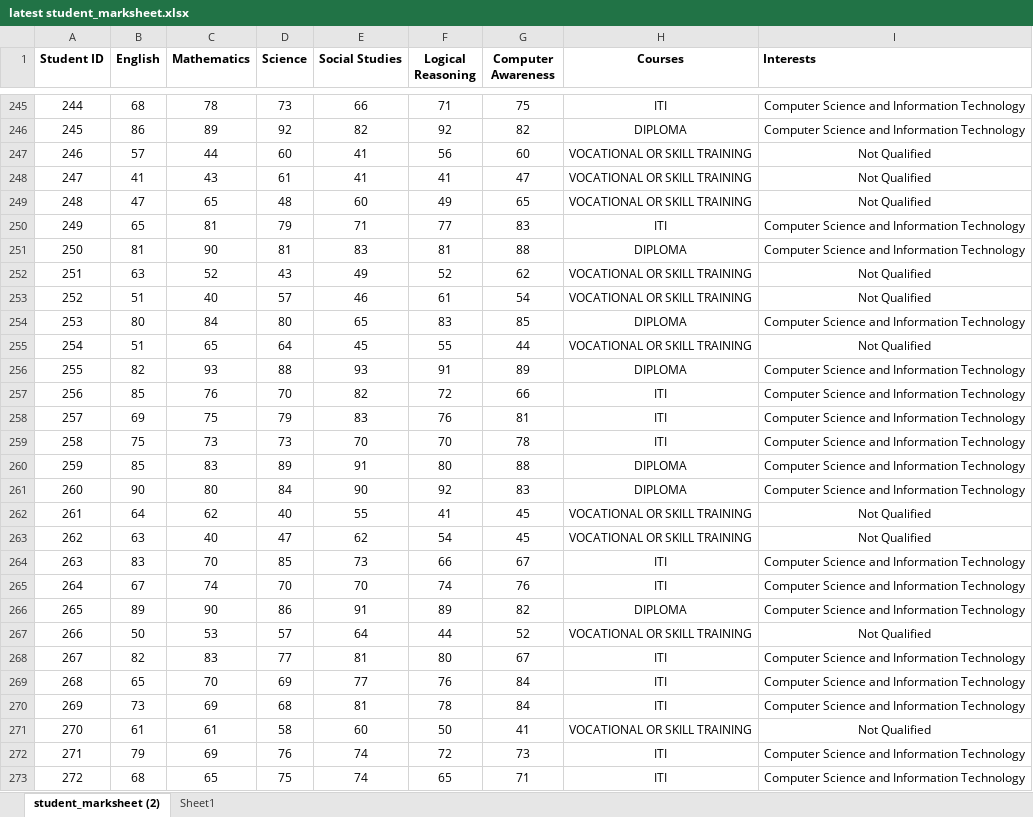
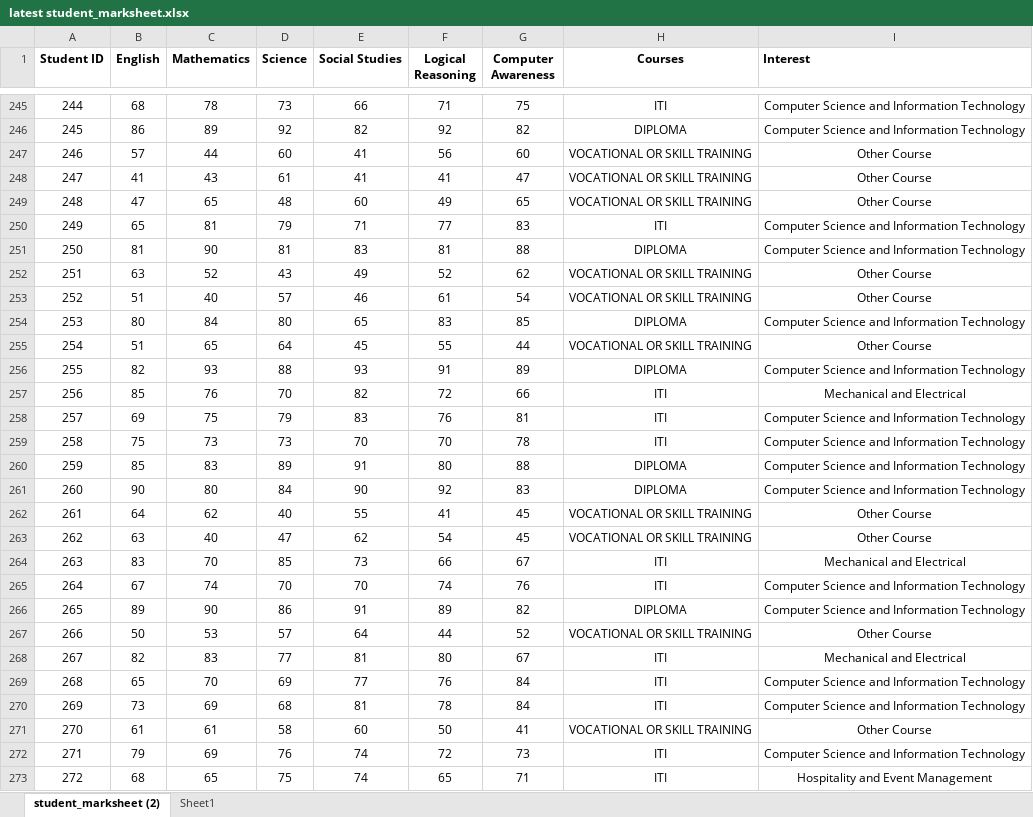
Before and after one commit to tikna1234/minor-project, an Excel workbook: latest student_marksheet.xlsx, sheet student_marksheet (2), drawn as a sheet; only a part is shown, gaps mark what is left out; values as stored, in another font and other column widths than the file's, no borders; table styles not drawn; the diff covers the shown part only; the diff names each change by its address in the sheet, - before the commit and + after, or states it on an @@ line.

Commit message:
Update latest student_marksheet.xlsx

```diff
--- a/latest student_marksheet.xlsx (sheet student_marksheet (2))
+++ b/latest student_marksheet.xlsx (sheet student_marksheet (2))
-I1: Interests
+I1: Interest
-I247:I249 (Interest): Not Qualified
+I247:I249 (Interest): Other Course
-I252:I253 (Interest): Not Qualified
+I252:I253 (Interest): Other Course
-I255 (Interest): Not Qualified
+I255 (Interest): Other Course
-I257 (Interest): Computer Science and Information Technology
+I257 (Interest): Mechanical and Electrical
-I262:I263 (Interest): Not Qualified
+I262:I263 (Interest): Other Course
-I264 (Interest): Computer Science and Information Technology
+I264 (Interest): Mechanical and Electrical
-I267 (Interest): Not Qualified
+I267 (Interest): Other Course
-I268 (Interest): Computer Science and Information Technology
+I268 (Interest): Mechanical and Electrical
-I271 (Interest): Not Qualified
+I271 (Interest): Other Course
-I273 (Interest): Computer Science and Information Technology
+I273 (Interest): Hospitality and Event Management
```
Also changed, not shown: 525 edited cells elsewhere in this sheet, formulas that keep their value.
